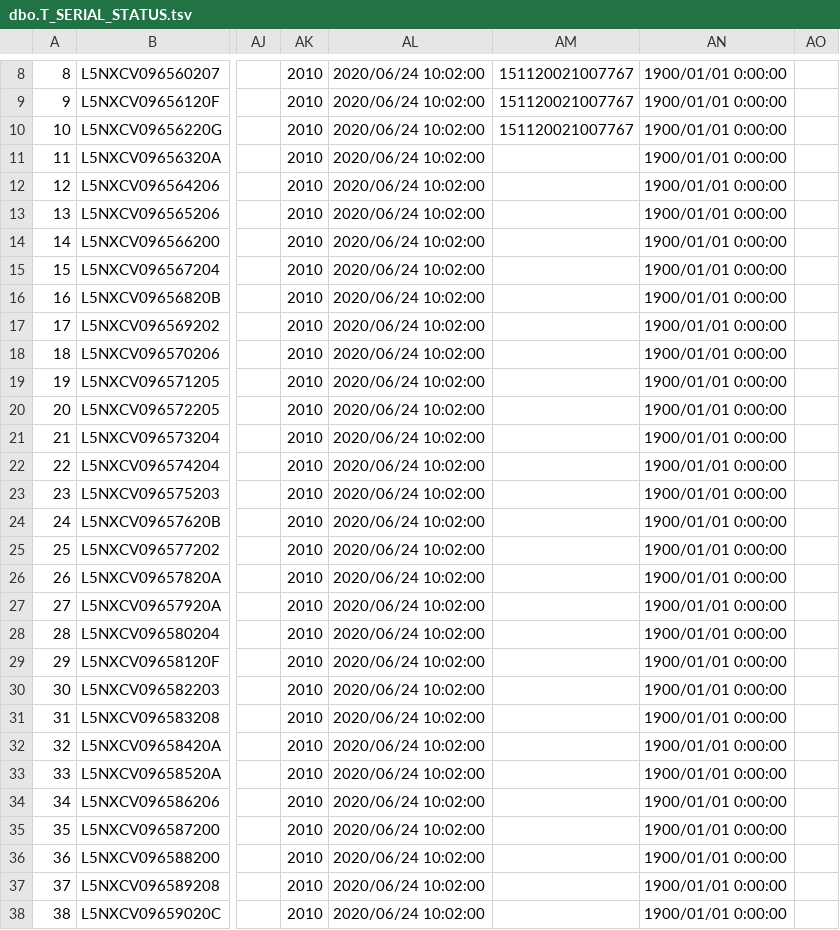
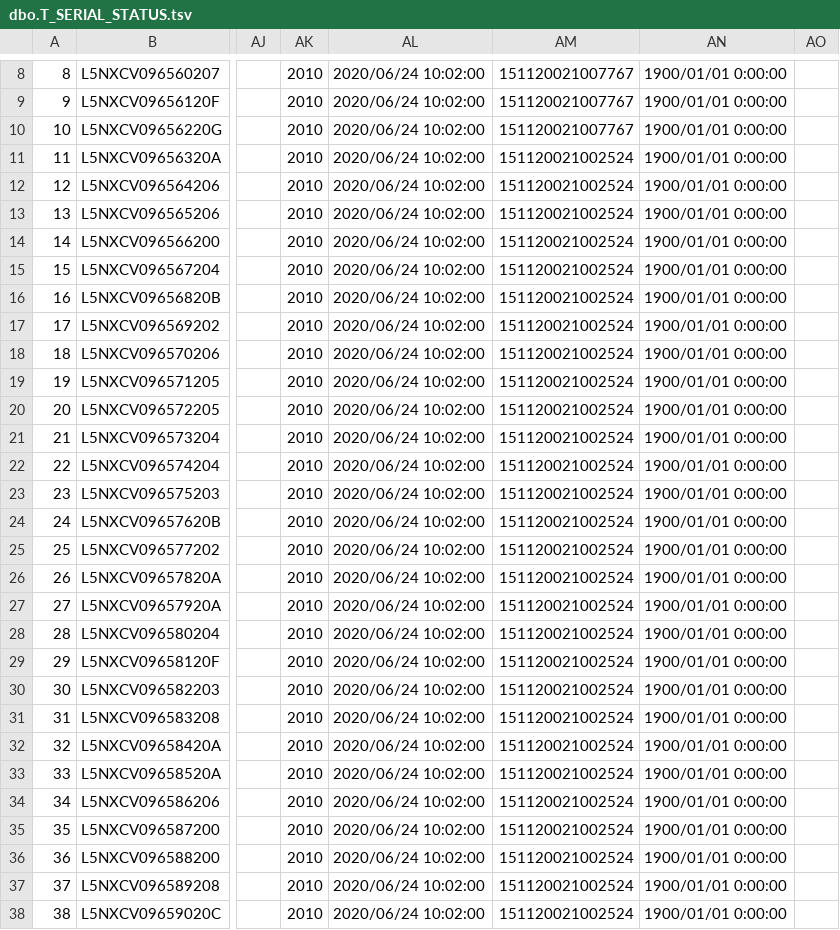
Before and after one commit to adserviceITS/AsusGigaInsp, a TSV file: LocalDB/Data/dbo.T_SERIAL_STATUS.tsv, drawn as a sheet; only a part is shown, gaps mark what is left out; the diff covers the shown part only; the diff names each change by its address in the sheet, - before the commit and + after, or states it on an @@ line.

```diff
--- a/LocalDB/Data/dbo.T_SERIAL_STATUS.tsv
+++ b/LocalDB/Data/dbo.T_SERIAL_STATUS.tsv
-AM11:AM38: (empty)
+AM11:AM38: 151120021002524
```
Also changed, not shown: 40 edited cells elsewhere in this file, 10 other files.
